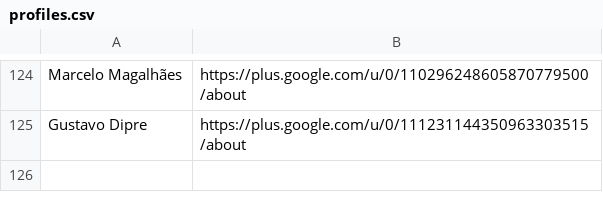
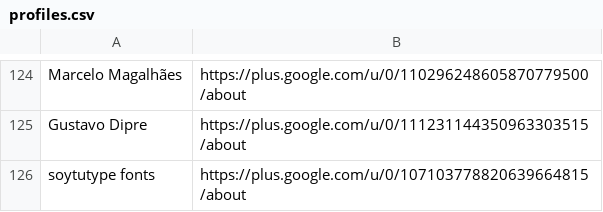
Before and after one commit to googlefonts/googlefontsdirectory-old, a CSV file: designers/profiles.csv, drawn as a sheet; only a part is shown, gaps mark what is left out; the diff names each change by its address in the sheet, - before the commit and + after, or states it on an @@ line.

Commit message:
Adding Google+ profile for soytutype fonts

```diff
--- a/designers/profiles.csv
+++ b/designers/profiles.csv
+row 126: soytutype fonts | https://plus.google.com/u/0/107103778820639664815/about
```
Also changed, not shown: 1 other file.
